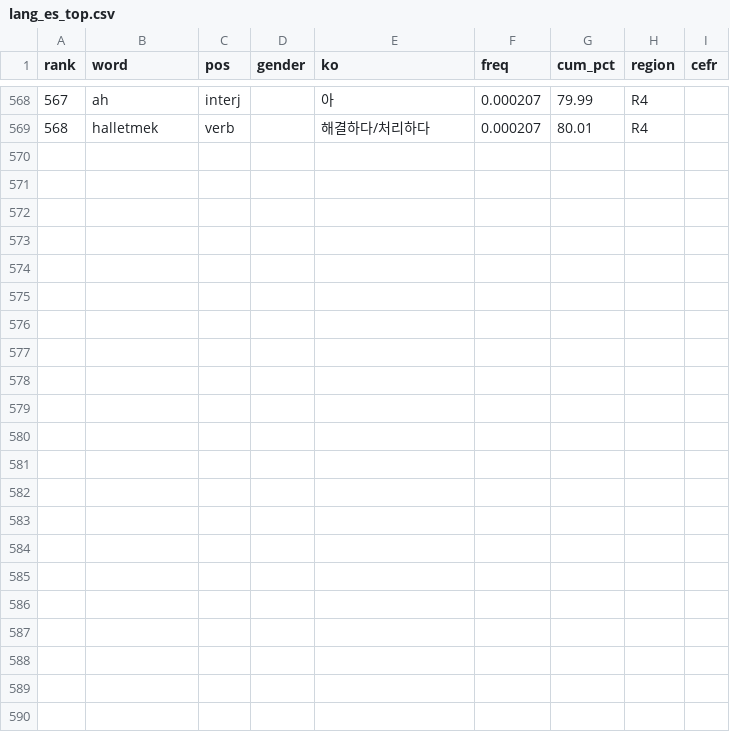
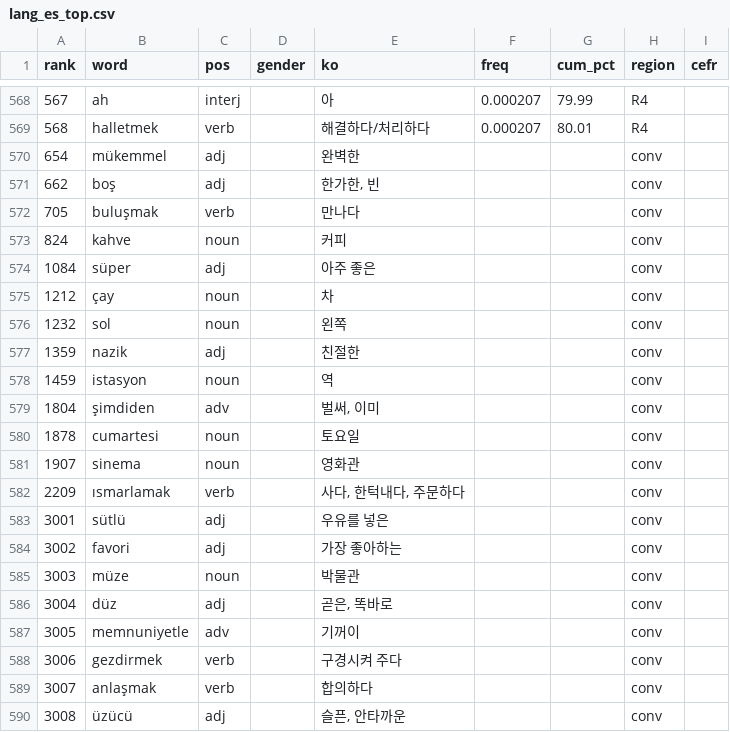
Before and after one commit to talkverselab/talkverse-tr, a CSV file: assets/data/freq/lang_es_top.csv, drawn as a sheet; only a part is shown, gaps mark what is left out.

```diff
--- a/assets/data/freq/lang_es_top.csv
+++ b/assets/data/freq/lang_es_top.csv
@@ -569 +569,22 @@ rank,word,pos,gender,ko,freq,cum_pct,region,cefr
 568,halletmek,verb,,해결하다/처리하다,0.000207,80.01,R4,
+654,mükemmel,adj,,완벽한,,,conv,
+662,boş,adj,,"한가한, 빈",,,conv,
+705,buluşmak,verb,,만나다,,,conv,
+824,kahve,noun,,커피,,,conv,
+1084,süper,adj,,아주 좋은,,,conv,
+1212,çay,noun,,차,,,conv,
+1232,sol,noun,,왼쪽,,,conv,
+1359,nazik,adj,,친절한,,,conv,
+1459,istasyon,noun,,역,,,conv,
+1804,şimdiden,adv,,"벌써, 이미",,,conv,
+1878,cumartesi,noun,,토요일,,,conv,
+1907,sinema,noun,,영화관,,,conv,
+2209,ısmarlamak,verb,,"사다, 한턱내다, 주문하다",,,conv,
+3001,sütlü,adj,,우유를 넣은,,,conv,
+3002,favori,adj,,가장 좋아하는,,,conv,
+3003,müze,noun,,박물관,,,conv,
+3004,düz,adj,,"곧은, 똑바로",,,conv,
+3005,memnuniyetle,adv,,기꺼이,,,conv,
+3006,gezdirmek,verb,,구경시켜 주다,,,conv,
+3007,anlaşmak,verb,,합의하다,,,conv,
+3008,üzücü,adj,,"슬픈, 안타까운",,,conv,
```
Also changed, not shown: 11 other files.
